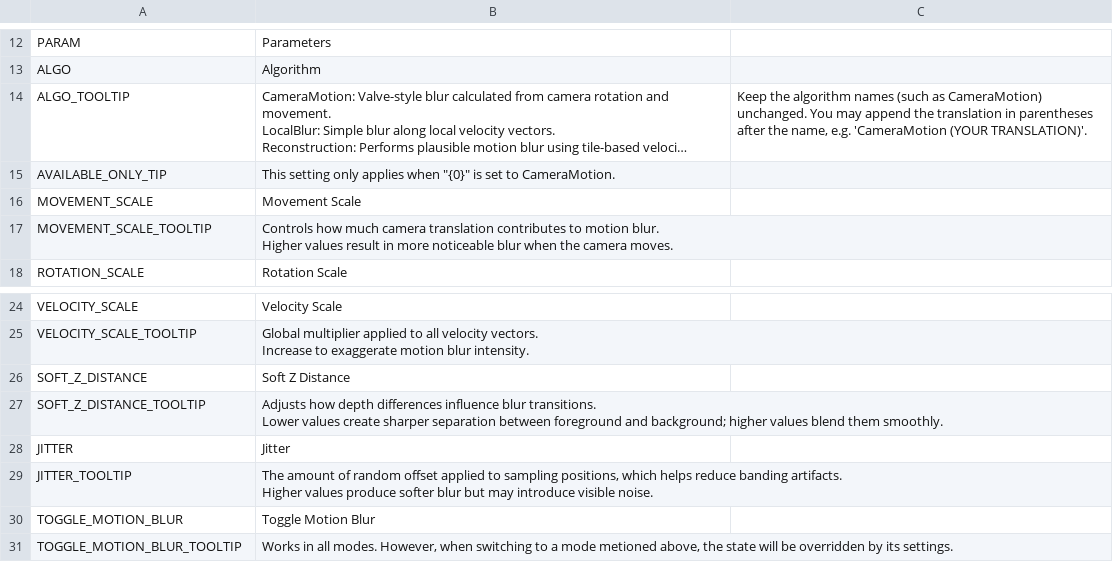
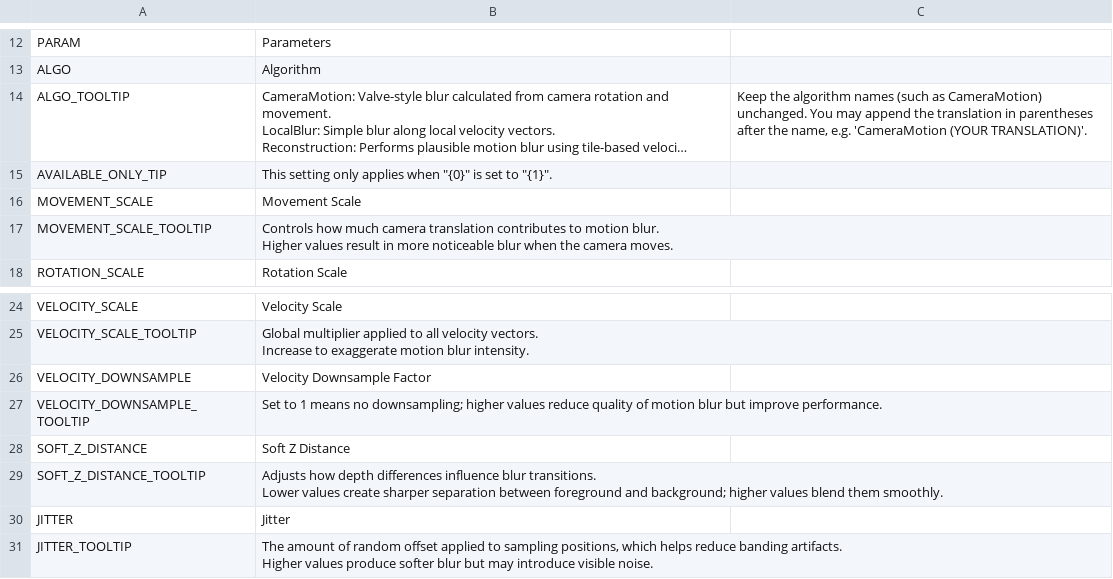
Before and after one commit to will258012/MotionBlur, a CSV file: Translations/en-EN.csv, drawn as a sheet; only a part is shown, gaps mark what is left out; the shorter side is filled out with more unchanged rows; long unchanged cells end in …; the diff names each change by its address in the sheet, - before the commit and + after, or states it on an @@ line.

Commit message:
Add lost setting "Velocity Downsample Factor"
- Add a tip that "Soft Z Distance" is only applied in Reconstructions

```diff
--- a/Translations/en-EN.csv
+++ b/Translations/en-EN.csv
-B15: …set to CameraMotion.
+B15: …set to "{1}".
+row 26: VELOCITY_DOWNSAMPLE | Velocity Downsample Factor
+row 27: VELOCITY_DOWNSAMPLE_TOOLTIP | Set to 1 means no downsampling; higher values reduce quality of motion blur but improve performance.
```
Also changed, not shown: Translations/zh-CN.csv, 1 other file.
